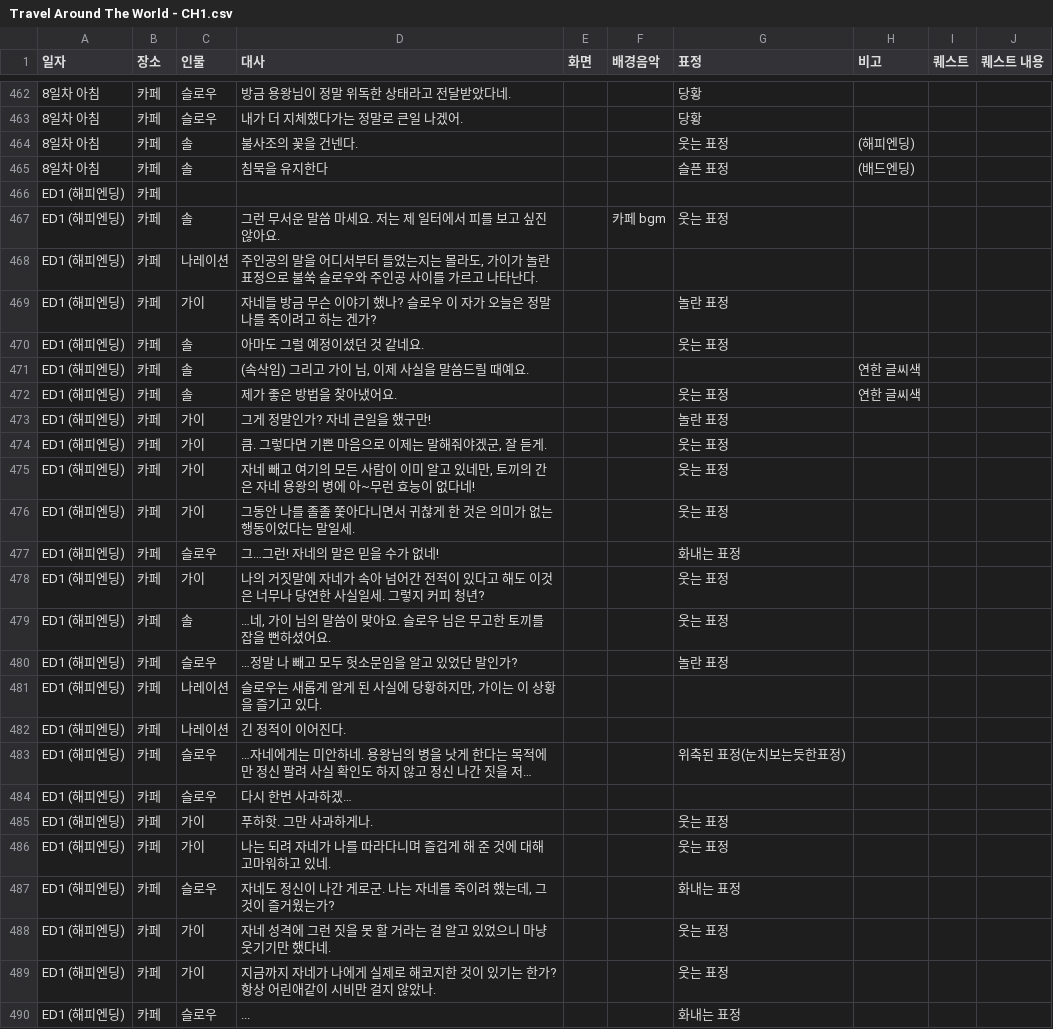
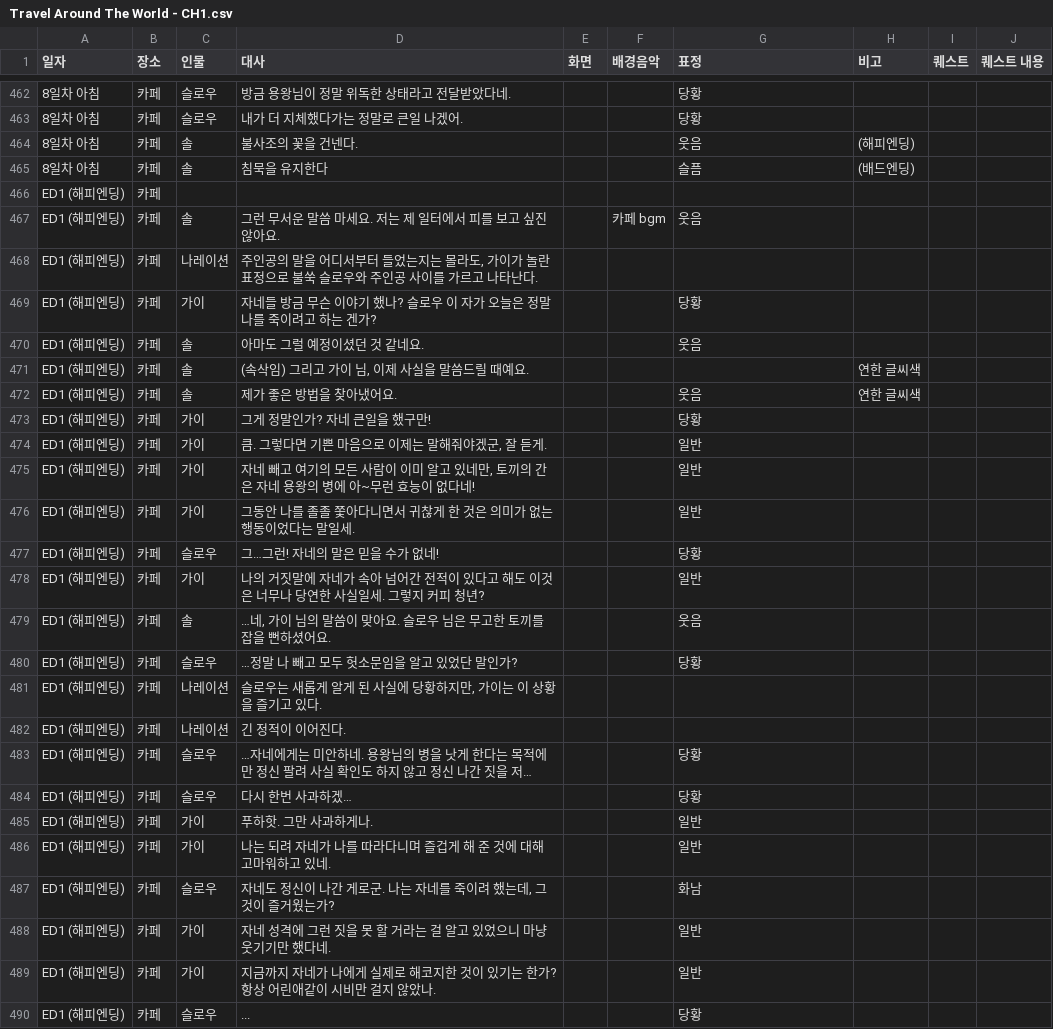
Before and after one commit to juyonLee00/TravelAroundTheWorld, a CSV file: Assets/Resources/Travel Around The World - CH1.csv, drawn as a sheet; only a part is shown, gaps mark what is left out; long unchanged cells end in …; the diff covers the shown part only; the diff names each change by its address in the sheet, - before the commit and + after, or states it on an @@ line.

```diff
--- a/Assets/Resources/Travel Around The World - CH1.csv
+++ b/Assets/Resources/Travel Around The World - CH1.csv
-G464 (표정): 웃는 표정
+G464 (표정): 웃음
-G465 (표정): 슬픈 표정
+G465 (표정): 슬픔
-G467 (표정): 웃는 표정
+G467 (표정): 웃음
-G469 (표정): 놀란 표정
+G469 (표정): 당황
-G470 (표정): 웃는 표정
+G470 (표정): 웃음
-G472 (표정): 웃는 표정
+G472 (표정): 웃음
-G473 (표정): 놀란 표정
+G473 (표정): 당황
-G474:G476 (표정): 웃는 표정
+G474:G476 (표정): 일반
-G477 (표정): 화내는 표정
+G477 (표정): 당황
-G478 (표정): 웃는 표정
+G478 (표정): 일반
-G479 (표정): 웃는 표정
+G479 (표정): 웃음
-G480 (표정): 놀란 표정
+G480 (표정): 당황
-G483 (표정): 위축된 표정(눈치보는듯한표정)
+G483 (표정): 당황
-G484 (표정): (empty)
+G484 (표정): 당황
-G485:G486 (표정): 웃는 표정
+G485:G486 (표정): 일반
-G487 (표정): 화내는 표정
+G487 (표정): 화남
-G488:G489 (표정): 웃는 표정
+G488:G489 (표정): 일반
-G490 (표정): 화내는 표정
+G490 (표정): 당황
```
Also changed, not shown: 11 edited cells elsewhere in this file, 1 other file.
